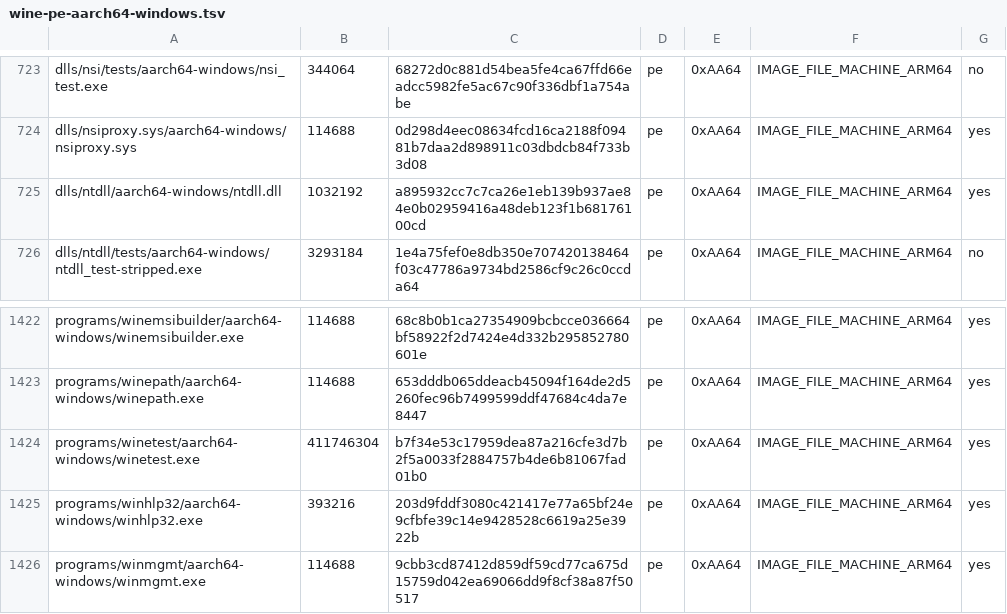
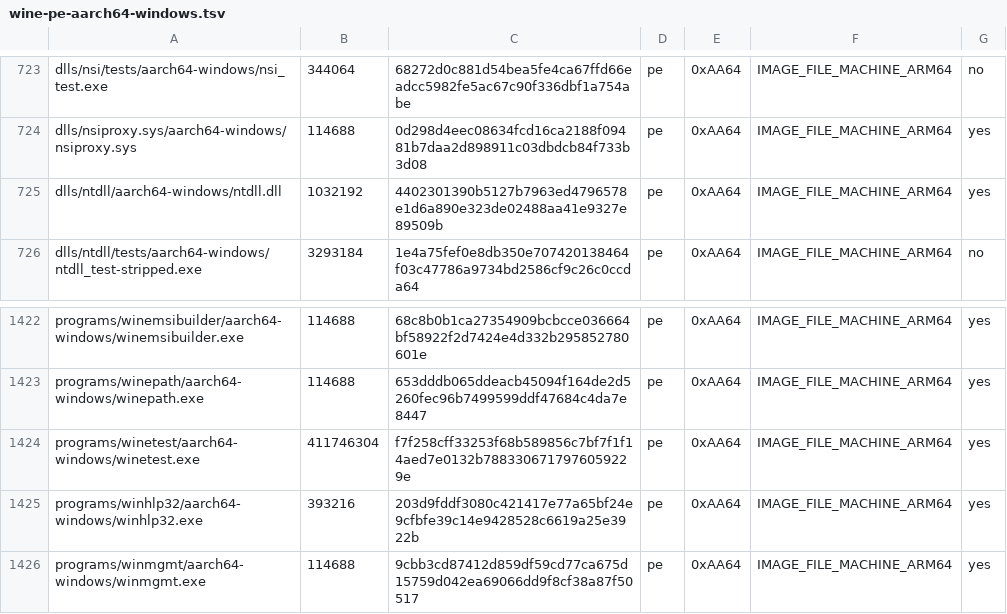
Before and after one commit to playportdev/playport, a TSV file: build/generated/wine-pe-aarch64-windows.tsv, drawn as a sheet; only a part is shown, gaps mark what is left out.

```diff
--- a/build/generated/wine-pe-aarch64-windows.tsv
+++ b/build/generated/wine-pe-aarch64-windows.tsv
@@ -724,3 +724,3 @@ dlls/nsi/tests/aarch64-windows/nsi_test.exe	344064	68272d0c881d54bea5fe4ca67ffd6
 dlls/nsiproxy.sys/aarch64-windows/nsiproxy.sys	114688	0d298d4eec08634fcd16ca2188f09481b7daa2d898911c03dbdcb84f733b3d08	pe	0xAA64	IMAGE_FILE_MACHINE_ARM64	yes
-dlls/ntdll/aarch64-windows/ntdll.dll	1032192	a895932cc7c7ca26e1eb139b937ae84e0b02959416a48deb123f1b68176100cd	pe	0xAA64	IMAGE_FILE_MACHINE_ARM64	yes
+dlls/ntdll/aarch64-windows/ntdll.dll	1032192	4402301390b5127b7963ed4796578e1d6a890e323de02488aa41e9327e89509b	pe	0xAA64	IMAGE_FILE_MACHINE_ARM64	yes
 dlls/ntdll/tests/aarch64-windows/ntdll_test-stripped.exe	3293184	1e4a75fef0e8db350e707420138464f03c47786a9734bd2586cf9c26c0ccda64	pe	0xAA64	IMAGE_FILE_MACHINE_ARM64	no
@@ -1423,3 +1423,3 @@ programs/winemsibuilder/aarch64-windows/winemsibuilder.exe	114688	68c8b0b1ca2735
 programs/winepath/aarch64-windows/winepath.exe	114688	653dddb065ddeacb45094f164de2d5260fec96b7499599ddf47684c4da7e8447	pe	0xAA64	IMAGE_FILE_MACHINE_ARM64	yes
-programs/winetest/aarch64-windows/winetest.exe	411746304	b7f34e53c17959dea87a216cfe3d7b2f5a0033f2884757b4de6b81067fad01b0	pe	0xAA64	IMAGE_FILE_MACHINE_ARM64	yes
+programs/winetest/aarch64-windows/winetest.exe	411746304	f7f258cff33253f68b589856c7bf7f1f14aed7e0132b7883306717976059229e	pe	0xAA64	IMAGE_FILE_MACHINE_ARM64	yes
 programs/winhlp32/aarch64-windows/winhlp32.exe	393216	203d9fddf3080c421417e77a65bf24e9cfbfe39c14e9428528c6619a25e3922b	pe	0xAA64	IMAGE_FILE_MACHINE_ARM64	yes
```
Also changed, not shown: build/generated/wine-pe-arm64ec-windows.tsv, build/generated/wine-pe-i386-windows.tsv, 4 other files.
